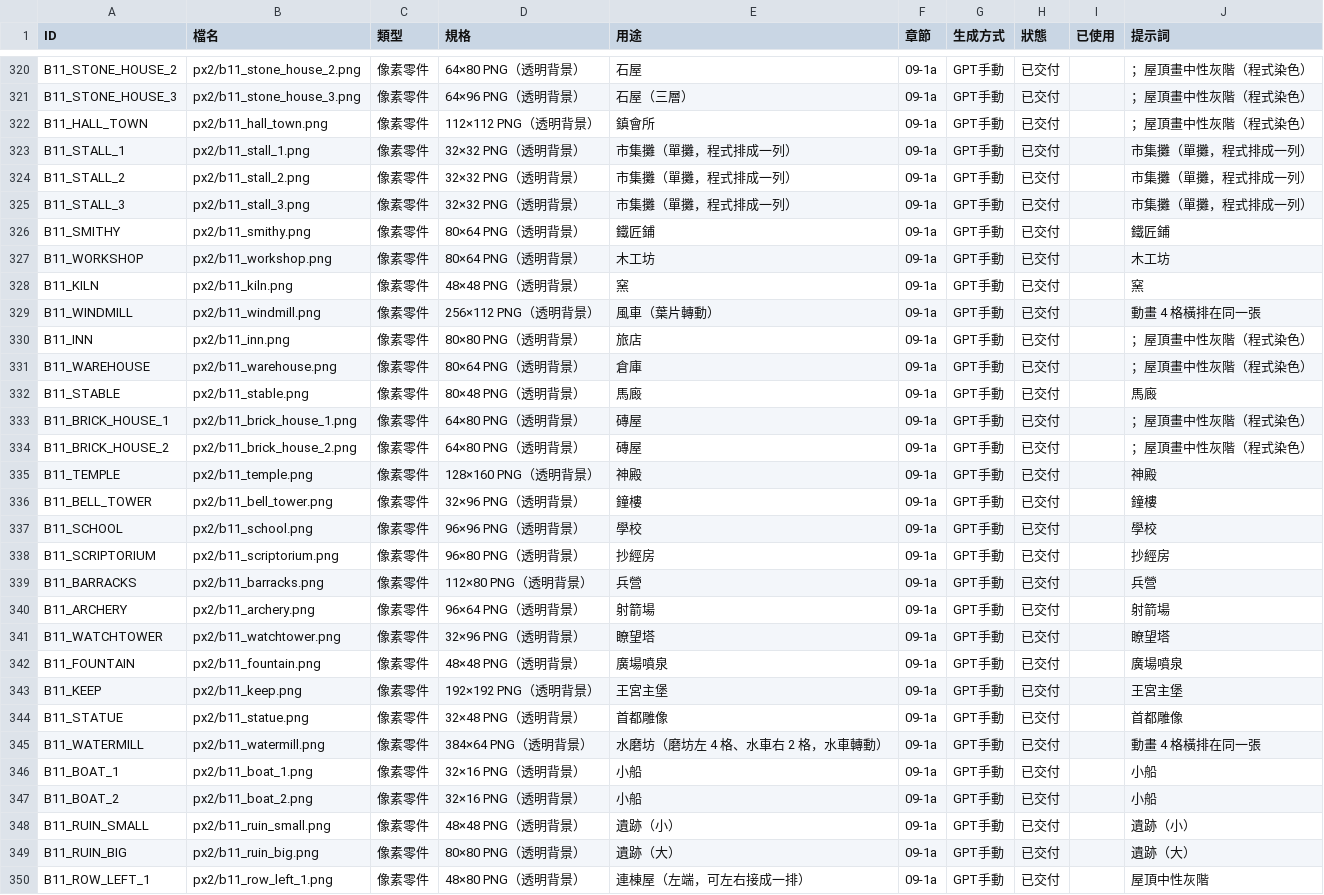
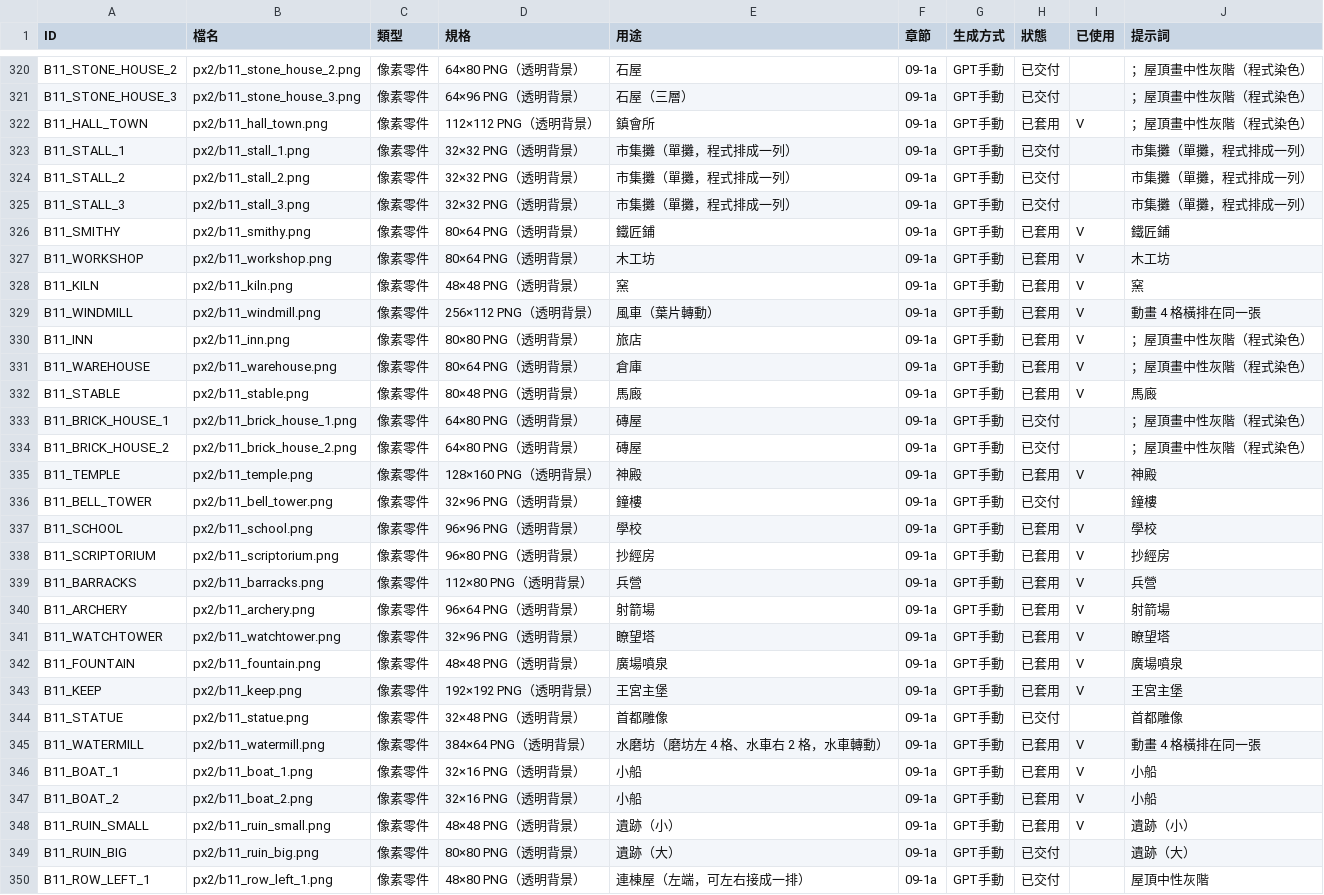
Before and after one commit to peter50903/World-Library, a CSV file: assets/manifest.csv, drawn as a sheet; only a part is shown, gaps mark what is left out; the diff covers the shown part only.

```diff
--- a/assets/manifest.csv
+++ b/assets/manifest.csv
@@ -321,3 +321,3 @@ B11_STONE_HOUSE_2,px2/b11_stone_house_2.png,像素零件,64×80 PNG（透明背
 B11_STONE_HOUSE_3,px2/b11_stone_house_3.png,像素零件,64×96 PNG（透明背景）,石屋（三層）,09-1a,GPT手動,已交付,,；屋頂畫中性灰階（程式染色）
-B11_HALL_TOWN,px2/b11_hall_town.png,像素零件,112×112 PNG（透明背景）,鎮會所,09-1a,GPT手動,已交付,,；屋頂畫中性灰階（程式染色）
+B11_HALL_TOWN,px2/b11_hall_town.png,像素零件,112×112 PNG（透明背景）,鎮會所,09-1a,GPT手動,已套用,V,；屋頂畫中性灰階（程式染色）
 B11_STALL_1,px2/b11_stall_1.png,像素零件,32×32 PNG（透明背景）,市集攤（單攤，程式排成一列）,09-1a,GPT手動,已交付,,市集攤（單攤，程式排成一列）
@@ -325,25 +325,25 @@ B11_STALL_2,px2/b11_stall_2.png,像素零件,32×32 PNG（透明背景）,市集
 B11_STALL_3,px2/b11_stall_3.png,像素零件,32×32 PNG（透明背景）,市集攤（單攤，程式排成一列）,09-1a,GPT手動,已交付,,市集攤（單攤，程式排成一列）
-B11_SMITHY,px2/b11_smithy.png,像素零件,80×64 PNG（透明背景）,鐵匠鋪,09-1a,GPT手動,已交付,,鐵匠鋪
-B11_WORKSHOP,px2/b11_workshop.png,像素零件,80×64 PNG（透明背景）,木工坊,09-1a,GPT手動,已交付,,木工坊
-B11_KILN,px2/b11_kiln.png,像素零件,48×48 PNG（透明背景）,窯,09-1a,GPT手動,已交付,,窯
-B11_WINDMILL,px2/b11_windmill.png,像素零件,256×112 PNG（透明背景）,風車（葉片轉動）,09-1a,GPT手動,已交付,,動畫 4 格橫排在同一張
-B11_INN,px2/b11_inn.png,像素零件,80×80 PNG（透明背景）,旅店,09-1a,GPT手動,已交付,,；屋頂畫中性灰階（程式染色）
-B11_WAREHOUSE,px2/b11_warehouse.png,像素零件,80×64 PNG（透明背景）,倉庫,09-1a,GPT手動,已交付,,；屋頂畫中性灰階（程式染色）
-B11_STABLE,px2/b11_stable.png,像素零件,80×48 PNG（透明背景）,馬廄,09-1a,GPT手動,已交付,,馬廄
+B11_SMITHY,px2/b11_smithy.png,像素零件,80×64 PNG（透明背景）,鐵匠鋪,09-1a,GPT手動,已套用,V,鐵匠鋪
+B11_WORKSHOP,px2/b11_workshop.png,像素零件,80×64 PNG（透明背景）,木工坊,09-1a,GPT手動,已套用,V,木工坊
+B11_KILN,px2/b11_kiln.png,像素零件,48×48 PNG（透明背景）,窯,09-1a,GPT手動,已套用,V,窯
+B11_WINDMILL,px2/b11_windmill.png,像素零件,256×112 PNG（透明背景）,風車（葉片轉動）,09-1a,GPT手動,已套用,V,動畫 4 格橫排在同一張
+B11_INN,px2/b11_inn.png,像素零件,80×80 PNG（透明背景）,旅店,09-1a,GPT手動,已套用,V,；屋頂畫中性灰階（程式染色）
+B11_WAREHOUSE,px2/b11_warehouse.png,像素零件,80×64 PNG（透明背景）,倉庫,09-1a,GPT手動,已套用,V,；屋頂畫中性灰階（程式染色）
+B11_STABLE,px2/b11_stable.png,像素零件,80×48 PNG（透明背景）,馬廄,09-1a,GPT手動,已套用,V,馬廄
 B11_BRICK_HOUSE_1,px2/b11_brick_house_1.png,像素零件,64×80 PNG（透明背景）,磚屋,09-1a,GPT手動,已交付,,；屋頂畫中性灰階（程式染色）
 B11_BRICK_HOUSE_2,px2/b11_brick_house_2.png,像素零件,64×80 PNG（透明背景）,磚屋,09-1a,GPT手動,已交付,,；屋頂畫中性灰階（程式染色）
-B11_TEMPLE,px2/b11_temple.png,像素零件,128×160 PNG（透明背景）,神殿,09-1a,GPT手動,已交付,,神殿
+B11_TEMPLE,px2/b11_temple.png,像素零件,128×160 PNG（透明背景）,神殿,09-1a,GPT手動,已套用,V,神殿
 B11_BELL_TOWER,px2/b11_bell_tower.png,像素零件,32×96 PNG（透明背景）,鐘樓,09-1a,GPT手動,已交付,,鐘樓
-B11_SCHOOL,px2/b11_school.png,像素零件,96×96 PNG（透明背景）,學校,09-1a,GPT手動,已交付,,學校
-B11_SCRIPTORIUM,px2/b11_scriptorium.png,像素零件,96×80 PNG（透明背景）,抄經房,09-1a,GPT手動,已交付,,抄經房
-B11_BARRACKS,px2/b11_barracks.png,像素零件,112×80 PNG（透明背景）,兵營,09-1a,GPT手動,已交付,,兵營
-B11_ARCHERY,px2/b11_archery.png,像素零件,96×64 PNG（透明背景）,射箭場,09-1a,GPT手動,已交付,,射箭場
-B11_WATCHTOWER,px2/b11_watchtower.png,像素零件,32×96 PNG（透明背景）,瞭望塔,09-1a,GPT手動,已交付,,瞭望塔
-B11_FOUNTAIN,px2/b11_fountain.png,像素零件,48×48 PNG（透明背景）,廣場噴泉,09-1a,GPT手動,已交付,,廣場噴泉
-B11_KEEP,px2/b11_keep.png,像素零件,192×192 PNG（透明背景）,王宮主堡,09-1a,GPT手動,已交付,,王宮主堡
+B11_SCHOOL,px2/b11_school.png,像素零件,96×96 PNG（透明背景）,學校,09-1a,GPT手動,已套用,V,學校
+B11_SCRIPTORIUM,px2/b11_scriptorium.png,像素零件,96×80 PNG（透明背景）,抄經房,09-1a,GPT手動,已套用,V,抄經房
+B11_BARRACKS,px2/b11_barracks.png,像素零件,112×80 PNG（透明背景）,兵營,09-1a,GPT手動,已套用,V,兵營
+B11_ARCHERY,px2/b11_archery.png,像素零件,96×64 PNG（透明背景）,射箭場,09-1a,GPT手動,已套用,V,射箭場
+B11_WATCHTOWER,px2/b11_watchtower.png,像素零件,32×96 PNG（透明背景）,瞭望塔,09-1a,GPT手動,已套用,V,瞭望塔
+B11_FOUNTAIN,px2/b11_fountain.png,像素零件,48×48 PNG（透明背景）,廣場噴泉,09-1a,GPT手動,已套用,V,廣場噴泉
+B11_KEEP,px2/b11_keep.png,像素零件,192×192 PNG（透明背景）,王宮主堡,09-1a,GPT手動,已套用,V,王宮主堡
 B11_STATUE,px2/b11_statue.png,像素零件,32×48 PNG（透明背景）,首都雕像,09-1a,GPT手動,已交付,,首都雕像
-B11_WATERMILL,px2/b11_watermill.png,像素零件,384×64 PNG（透明背景）,水磨坊（磨坊左 4 格、水車右 2 格，水車轉動）,09-1a,GPT手動,已交付,,動畫 4 格橫排在同一張
-B11_BOAT_1,px2/b11_boat_1.png,像素零件,32×16 PNG（透明背景）,小船,09-1a,GPT手動,已交付,,小船
-B11_BOAT_2,px2/b11_boat_2.png,像素零件,32×16 PNG（透明背景）,小船,09-1a,GPT手動,已交付,,小船
-B11_RUIN_SMALL,px2/b11_ruin_small.png,像素零件,48×48 PNG（透明背景）,遺跡（小）,09-1a,GPT手動,已交付,,遺跡（小）
+B11_WATERMILL,px2/b11_watermill.png,像素零件,384×64 PNG（透明背景）,水磨坊（磨坊左 4 格、水車右 2 格，水車轉動）,09-1a,GPT手動,已套用,V,動畫 4 格橫排在同一張
+B11_BOAT_1,px2/b11_boat_1.png,像素零件,32×16 PNG（透明背景）,小船,09-1a,GPT手動,已套用,V,小船
+B11_BOAT_2,px2/b11_boat_2.png,像素零件,32×16 PNG（透明背景）,小船,09-1a,GPT手動,已套用,V,小船
+B11_RUIN_SMALL,px2/b11_ruin_small.png,像素零件,48×48 PNG（透明背景）,遺跡（小）,09-1a,GPT手動,已套用,V,遺跡（小）
 B11_RUIN_BIG,px2/b11_ruin_big.png,像素零件,80×80 PNG（透明背景）,遺跡（大）,09-1a,GPT手動,已交付,,遺跡（大）
```
Also changed, not shown: 142 edited cells elsewhere in this file, 20 other files.
